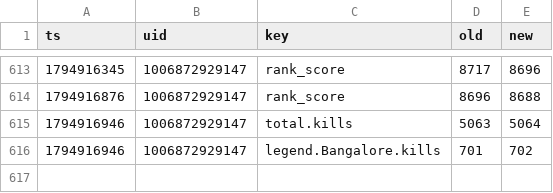
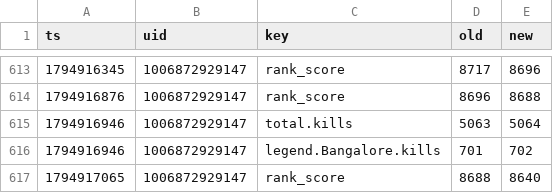
Before and after one commit to lukeapples/apex-tracker, a CSV file: changes.csv, drawn as a sheet; only a part is shown, gaps mark what is left out.

```diff
--- a/changes.csv
+++ b/changes.csv
@@ -616 +616,2 @@
 1794916946,1006872929147,legend.Bangalore.kills,701,702
+1794917065,1006872929147,rank_score,8688,8640
```
Also changed, not shown: 1 other file.
